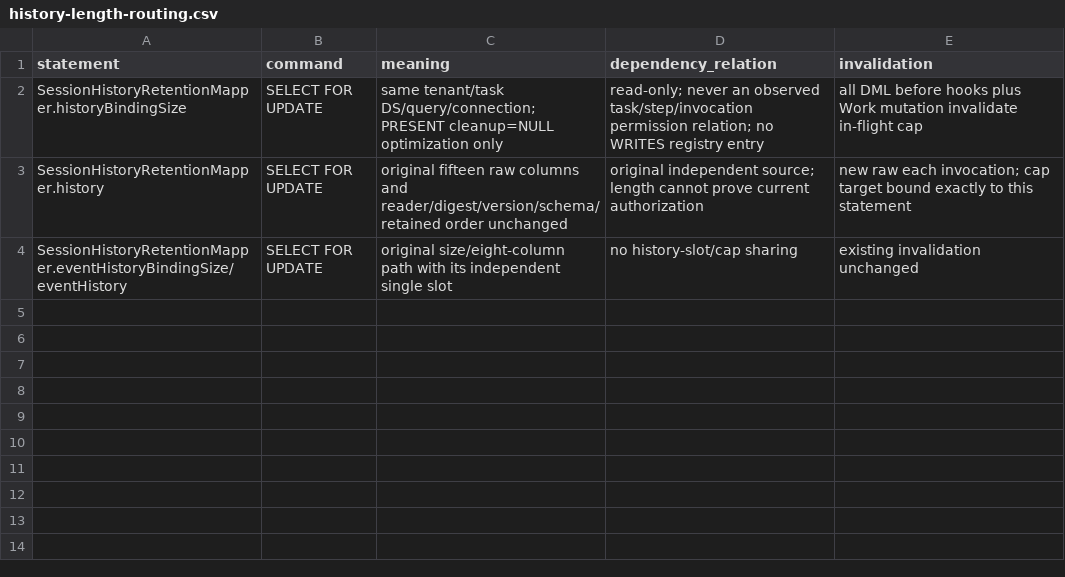
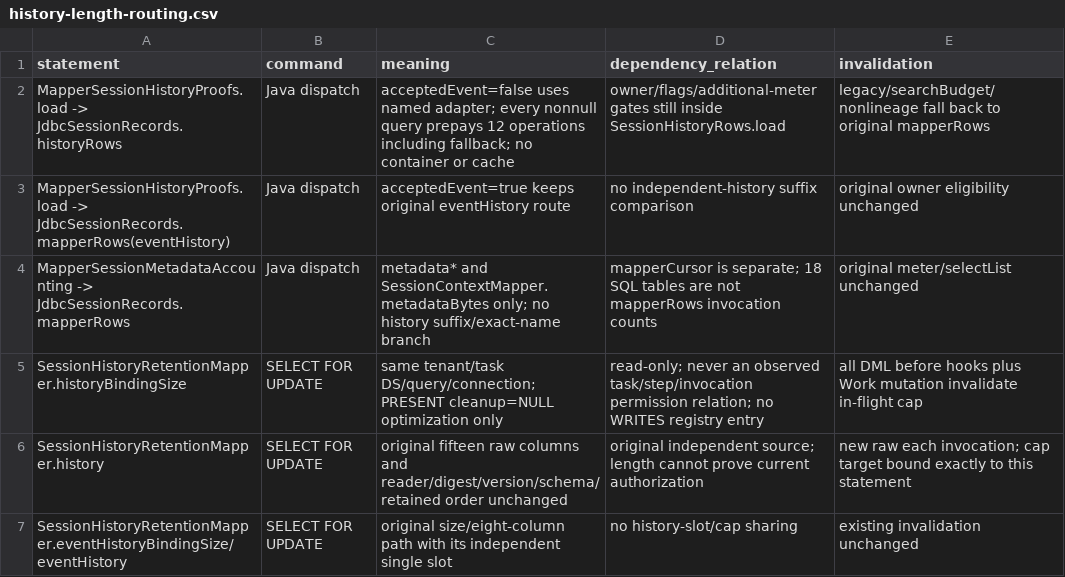
Before and after one commit to Love-XiaoPeng/Jimu, a CSV file: docs/verification/session-task-response/history-length-routing.csv, drawn as a sheet.

Commit message:
Route checked history through its named adapter
Co-authored-by: multica-agent <github@multica.ai>

```diff
--- a/docs/verification/session-task-response/history-length-routing.csv
+++ b/docs/verification/session-task-response/history-length-routing.csv
@@ -1,2 +1,5 @@
 statement,command,meaning,dependency_relation,invalidation
+MapperSessionHistoryProofs.load -> JdbcSessionRecords.historyRows,Java dispatch,acceptedEvent=false uses named adapter; every nonnull query prepays 12 operations including fallback; no container or cache,owner/flags/additional-meter gates still inside SessionHistoryRows.load,legacy/searchBudget/nonlineage fall back to original mapperRows
+MapperSessionHistoryProofs.load -> JdbcSessionRecords.mapperRows(eventHistory),Java dispatch,acceptedEvent=true keeps original eventHistory route,no independent-history suffix comparison,original owner eligibility unchanged
+MapperSessionMetadataAccounting -> JdbcSessionRecords.mapperRows,Java dispatch,metadata* and SessionContextMapper.metadataBytes only; no history suffix/exact-name branch,mapperCursor is separate; 18 SQL tables are not mapperRows invocation counts,original meter/selectList unchanged
 SessionHistoryRetentionMapper.historyBindingSize,SELECT FOR UPDATE,same tenant/task DS/query/connection; PRESENT cleanup=NULL optimization only,read-only; never an observed task/step/invocation permission relation; no WRITES registry entry,all DML before hooks plus Work mutation invalidate in-flight cap
```
Also changed, not shown: 3 other files.
